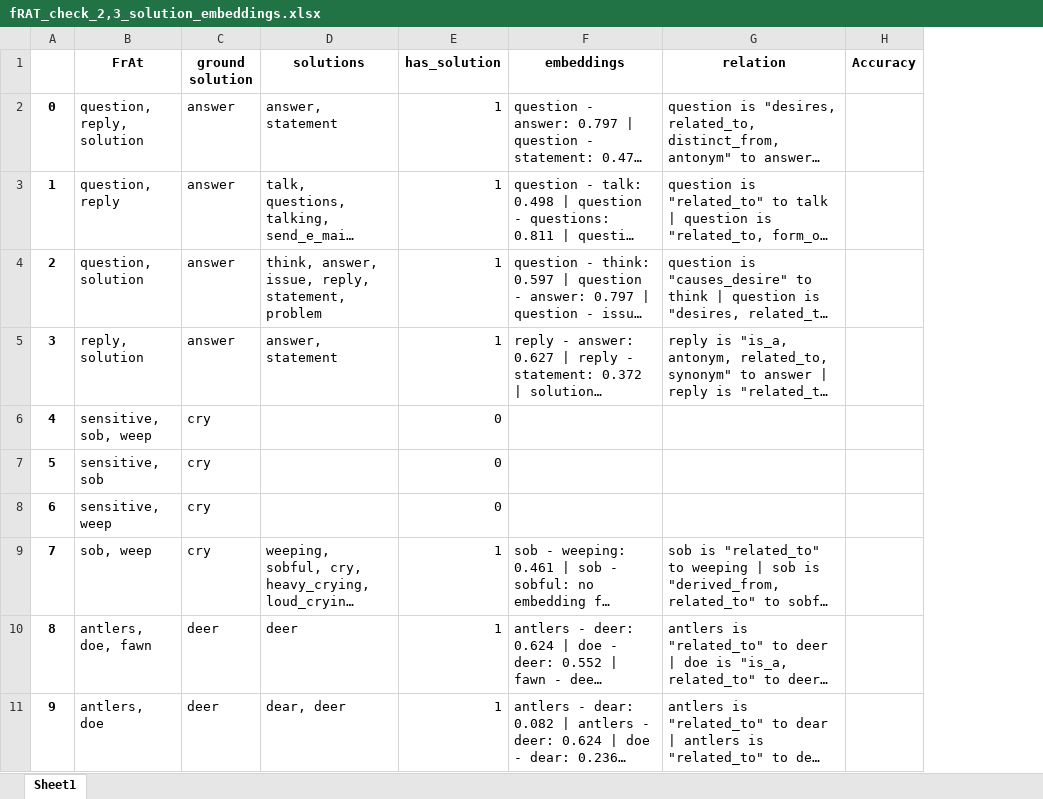
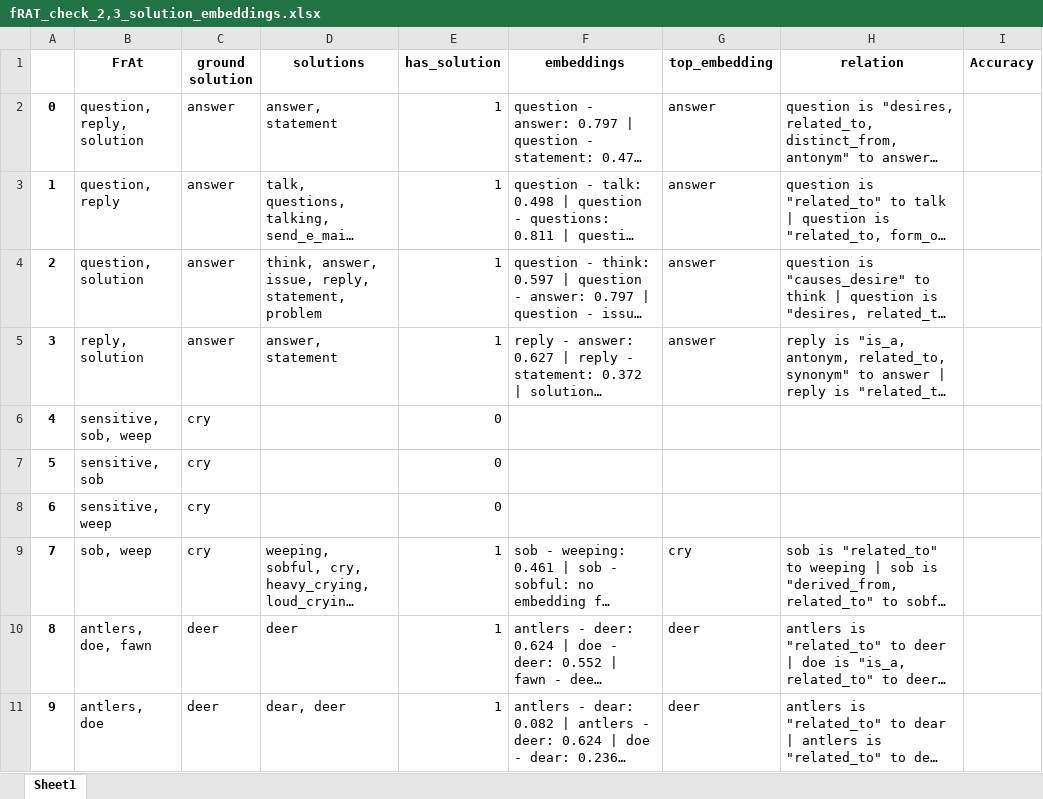
Before and after one commit to rlleshi/towards_explainable_creativity, an Excel workbook: output/frat/fRAT_check_2,3_solution_embeddings.xlsx, sheet Sheet1, drawn as a sheet; only a part is shown; long unchanged cells end in …; values as stored, in another font and other column widths than the file's, no borders; the diff names each change by its address in the sheet, - before the commit and + after, or states it on an @@ line.

Commit message:
add top embedding

```diff
--- a/output/frat/fRAT_check_2,3_solution_embeddings.xlsx (sheet Sheet1)
+++ b/output/frat/fRAT_check_2,3_solution_embeddings.xlsx (sheet Sheet1)
+column G (top_embedding), rows 2-11: answer | answer | answer | answer |  |  |  | cry | deer | deer
```
Also changed, not shown: output/frat/fRAT_check_2_solution_embeddings.xlsx, output/frat/fRAT_check_3_solution_embeddings.xlsx, 8 other files.
